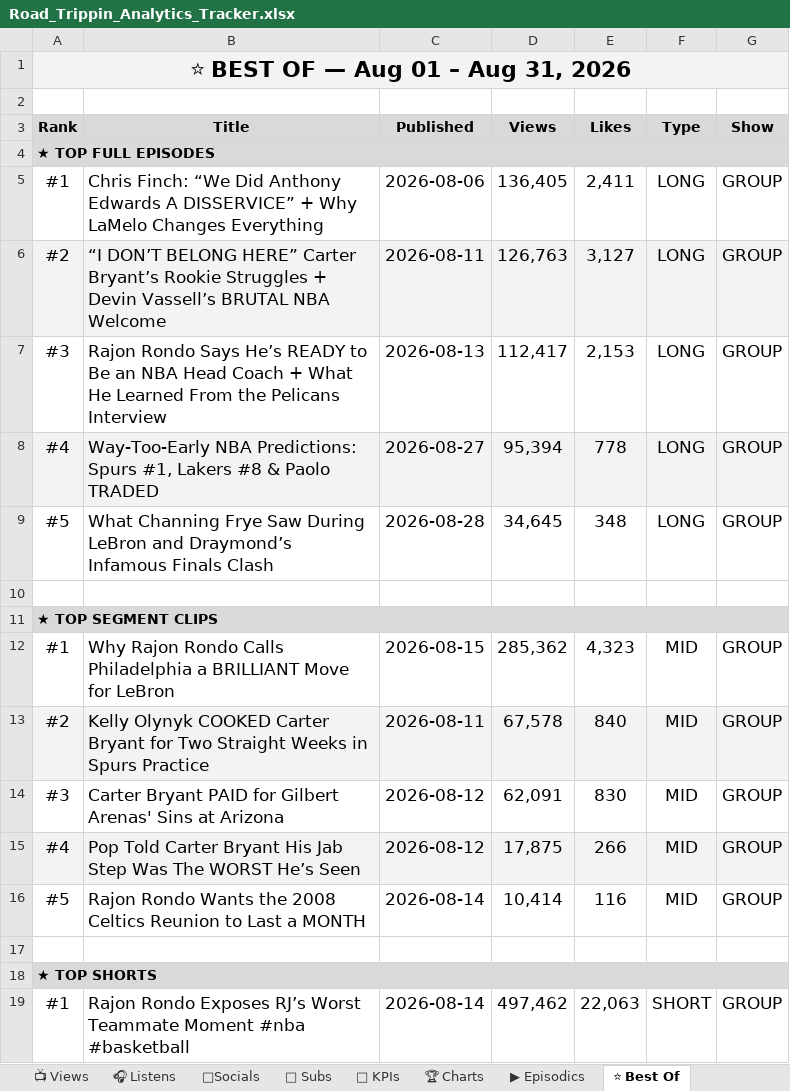
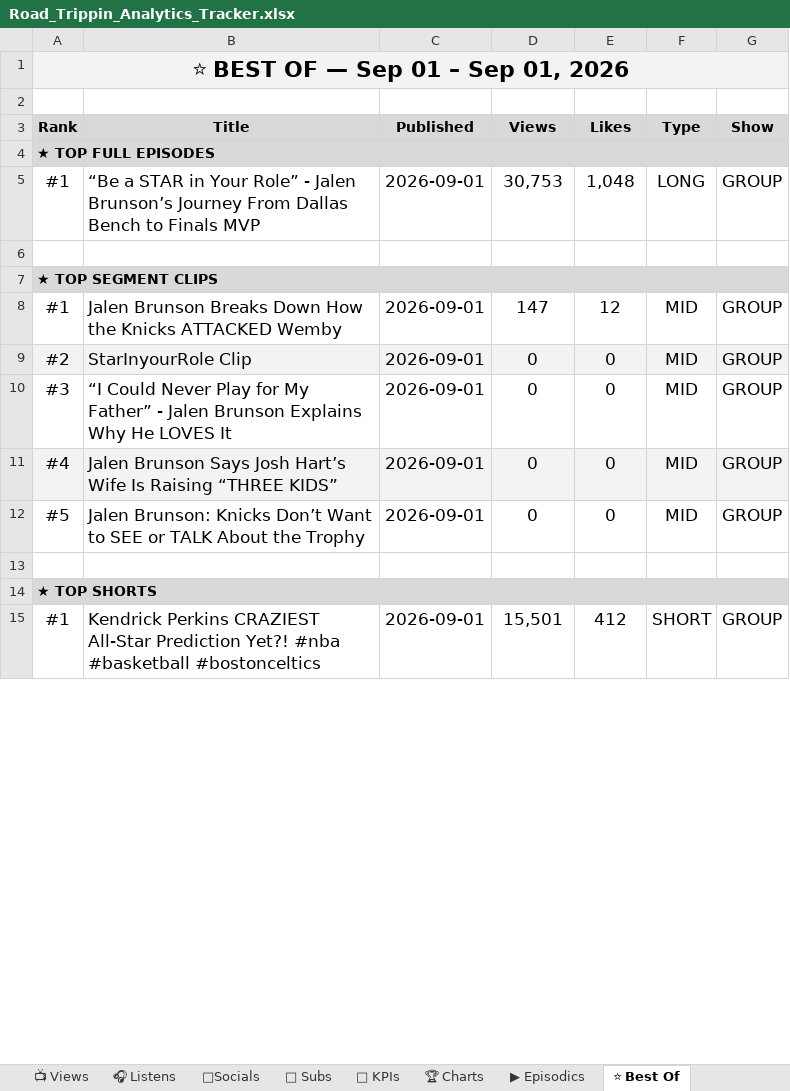
Before and after one commit to raindelaymedia/roadtrippin, an Excel workbook: master/shows/road_trippin/data/Road_Trippin_Analytics_Tracker.xlsx, sheet ⭐ Best Of, drawn as a sheet; only a part is shown; values as stored, in another font and other column widths than the file's, no borders; removed rows and columns are numbered as before the commit, all else as after; the diff covers the shown part only; the diff names each change by its address in the sheet, - before the commit and + after, or states it on an @@ line.

```diff
--- a/master/shows/road_trippin/data/Road_Trippin_Analytics_Tracker.xlsx (sheet ⭐ Best Of)
+++ b/master/shows/road_trippin/data/Road_Trippin_Analytics_Tracker.xlsx (sheet ⭐ Best Of)
-A1 (Rank): ⭐ BEST OF — Aug 01 – Aug 31, 2026
+A1 (Rank): ⭐ BEST OF — Sep 01 – Sep 01, 2026
-B5 (Title): Chris Finch: “We Did Anthony Edwards A DISSERVICE” + Why LaMelo Changes Everything
+B5 (Title): “Be a STAR in Your Role” - Jalen Brunson’s Journey From Dallas Bench to Finals MVP
-C5 (Published): 2026-08-06
+C5 (Published): 2026-09-01
-D5 (Views): 136,405
+D5 (Views): 30,753
-E5 (Likes): 2,411
+E5 (Likes): 1,048
-row 6: #2 | “I DON’T BELONG HERE” Carter Bryant’s Rookie Struggles + Devin Vassell’s BRUTAL NBA Welcome | 2026-08-11 | 126,763 | 3,127 | LONG | GROUP
-row 7: #3 | Rajon Rondo Says He’s READY to Be an NBA Head Coach + What He Learned From the Pelicans Interview | 2026-08-13 | 112,417 | 2,153 | LONG | GROUP
-row 8: #4 | Way-Too-Early NBA Predictions: Spurs #1, Lakers #8 & Paolo TRADED | 2026-08-27 | 95,394 | 778 | LONG | GROUP
-row 9: #5 | What Channing Frye Saw During LeBron and Draymond’s Infamous Finals Clash | 2026-08-28 | 34,645 | 348 | LONG | GROUP
-B8 (Title): Why Rajon Rondo Calls Philadelphia a BRILLIANT Move for LeBron
+B8 (Title): Jalen Brunson Breaks Down How the Knicks ATTACKED Wemby
-C8 (Published): 2026-08-15
+C8 (Published): 2026-09-01
-D8 (Views): 285,362
+D8 (Views): 147
-E8 (Likes): 4,323
+E8 (Likes): 12
-B9 (Title): Kelly Olynyk COOKED Carter Bryant for Two Straight Weeks in Spurs Practice
+B9 (Title): StarInyourRole Clip
-C9 (Published): 2026-08-11
+C9 (Published): 2026-09-01
-D9 (Views): 67,578
+D9 (Views): 0
-E9 (Likes): 840
+E9 (Likes): 0
-B10 (Title): Carter Bryant PAID for Gilbert Arenas' Sins at Arizona
+B10 (Title): “I Could Never Play for My Father” - Jalen Brunson Explains Why He LOVES It
-C10:C11 (Published): 2026-08-12
+C10:C11 (Published): 2026-09-01
-D10 (Views): 62,091
+D10 (Views): 0
-E10 (Likes): 830
+E10 (Likes): 0
-B11 (Title): Pop Told Carter Bryant His Jab Step Was The WORST He’s Seen
+B11 (Title): Jalen Brunson Says Josh Hart’s Wife Is Raising “THREE KIDS”
-D11 (Views): 17,875
+D11 (Views): 0
-E11 (Likes): 266
+E11 (Likes): 0
-B12 (Title): Rajon Rondo Wants the 2008 Celtics Reunion to Last a MONTH
+B12 (Title): Jalen Brunson: Knicks Don’t Want to SEE or TALK About the Trophy
-C12 (Published): 2026-08-14
+C12 (Published): 2026-09-01
-D12 (Views): 10,414
+D12 (Views): 0
-E12 (Likes): 116
+E12 (Likes): 0
-B15 (Title): Rajon Rondo Exposes RJ’s Worst Teammate Moment #nba #basketball
+B15 (Title): Kendrick Perkins CRAZIEST All-Star Prediction Yet?! #nba #basketball #bostonceltics
-C15 (Published): 2026-08-14
+C15 (Published): 2026-09-01
-D15 (Views): 497,462
+D15 (Views): 15,501
-E15 (Likes): 22,063
+E15 (Likes): 412
```
Also changed, not shown: 3 removed rows and 4 edited cells elsewhere in this sheet, sheet 👥 Subs, sheet 📺 Views, sheet 🔑 KPIs, sheet ▶ Episodics, sheet 🎧 Listens, sheet 🏆 Charts, 1 more sheet, 6 other files.
